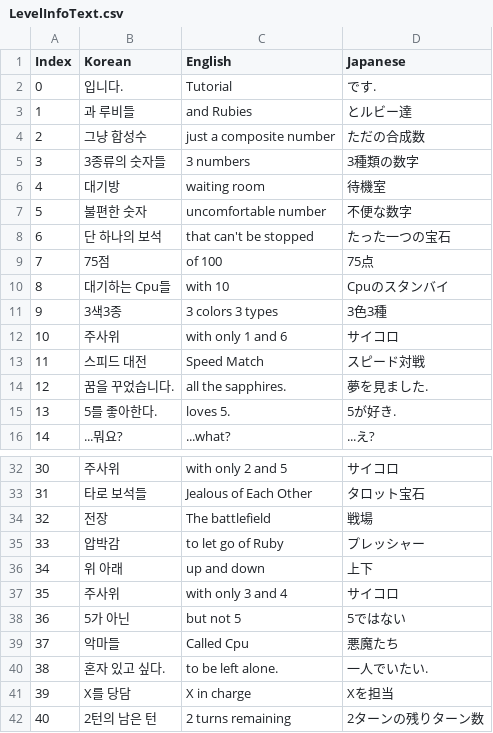
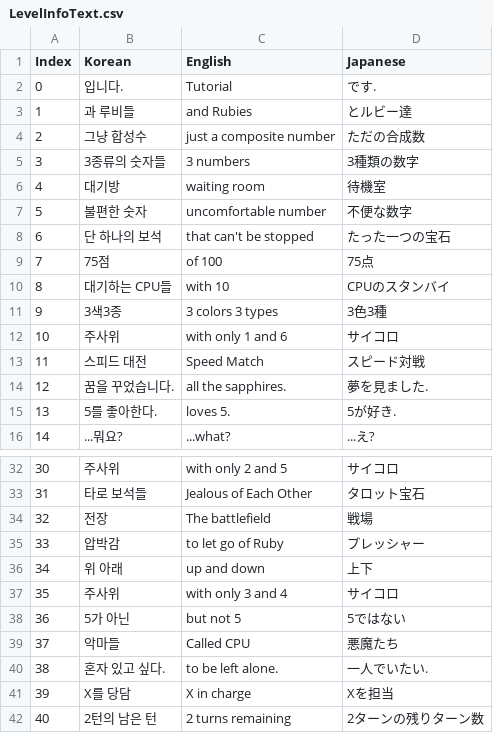
Before and after one commit to KathGaan/GEMSTAIR, a CSV file: Assets/Resources/TextCSV/LevelInfoText.csv, drawn as a sheet; only a part is shown, gaps mark what is left out.

```diff
--- a/Assets/Resources/TextCSV/LevelInfoText.csv
+++ b/Assets/Resources/TextCSV/LevelInfoText.csv
@@ -9,3 +9,3 @@ Index,Korean,English,Japanese
 7,75점,of 100,75点
-8,대기하는 Cpu들,with 10,Cpuのスタンバイ
+8,대기하는 CPU들,with 10,CPUのスタンバイ
 9,3색3종,"3 colors 3 types",3色3種
@@ -38,3 +38,3 @@ Index,Korean,English,Japanese
 36,5가 아닌,but not 5,5ではない
-37,악마들,Called Cpu,悪魔たち
+37,악마들,Called CPU,悪魔たち
 38,혼자 있고 싶다.,to be left alone.,一人でいたい.
```
Also changed, not shown: Assets/Resources/TextCSV/LevelNameText.csv, Assets/Resources/TextCSV/TaroInfoText.csv, 43 other files.
